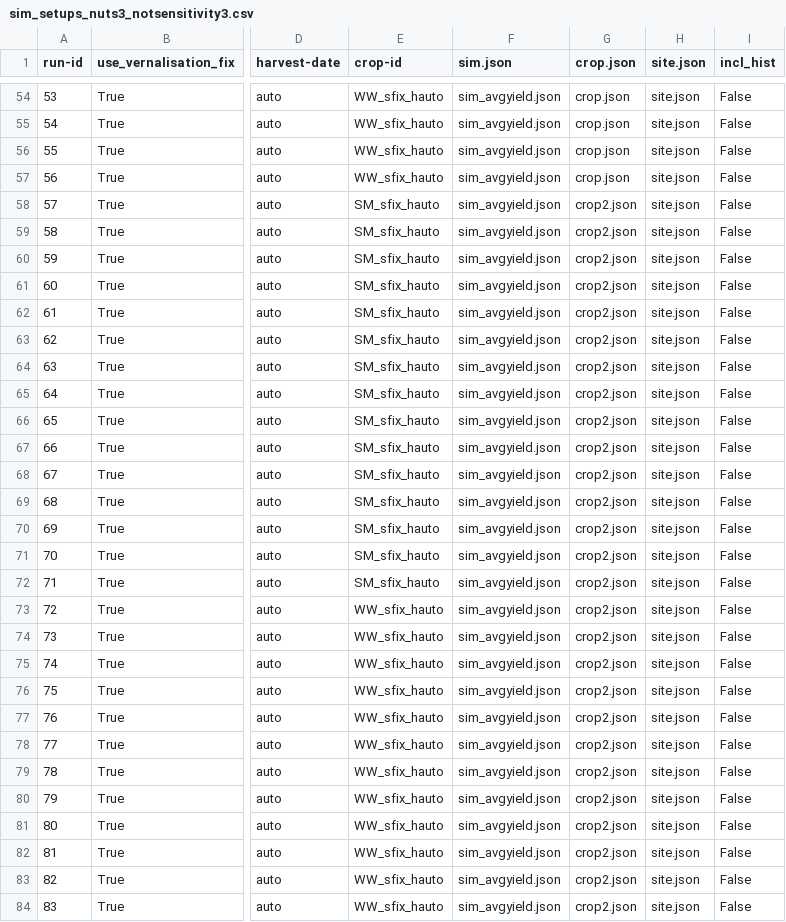
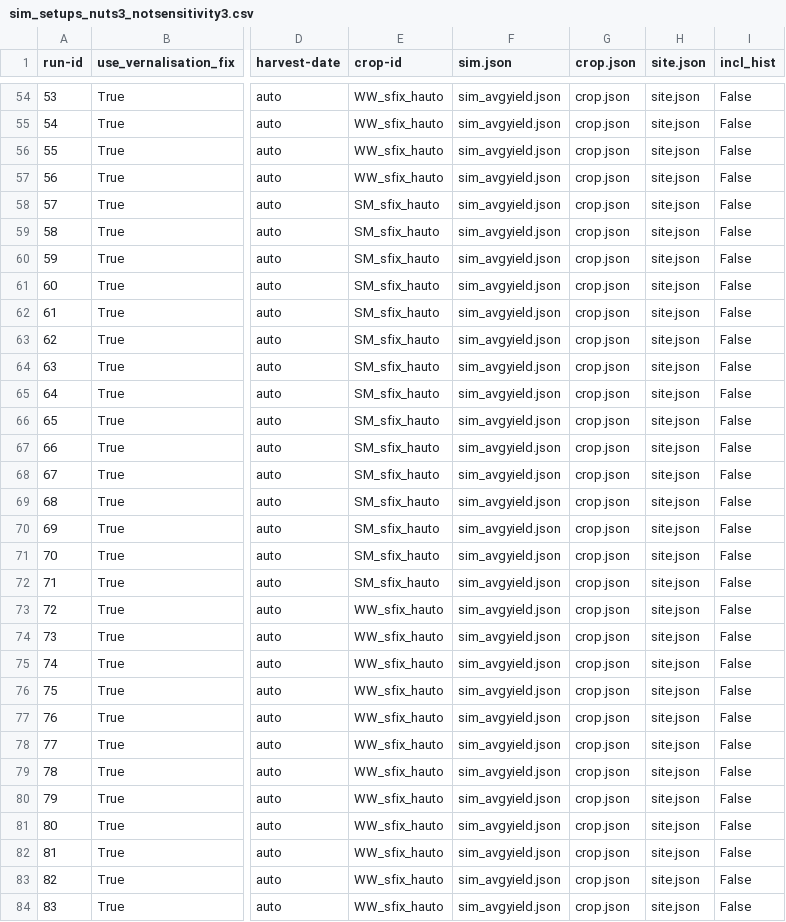
Before and after one commit to zalf-rpm/monica-agritwin, a CSV file: sim_setups_nuts3_notsensitivity3.csv, drawn as a sheet; only a part is shown, gaps mark what is left out; the diff covers the shown part only; the diff names each change by its address in the sheet, - before the commit and + after, or states it on an @@ line.

Commit message:
update setups

```diff
--- a/sim_setups_nuts3_notsensitivity3.csv
+++ b/sim_setups_nuts3_notsensitivity3.csv
-G58:G84 (crop.json): crop2.json
+G58:G84 (crop.json): crop.json
```
Also changed, not shown: 10 edited cells elsewhere in this file.
